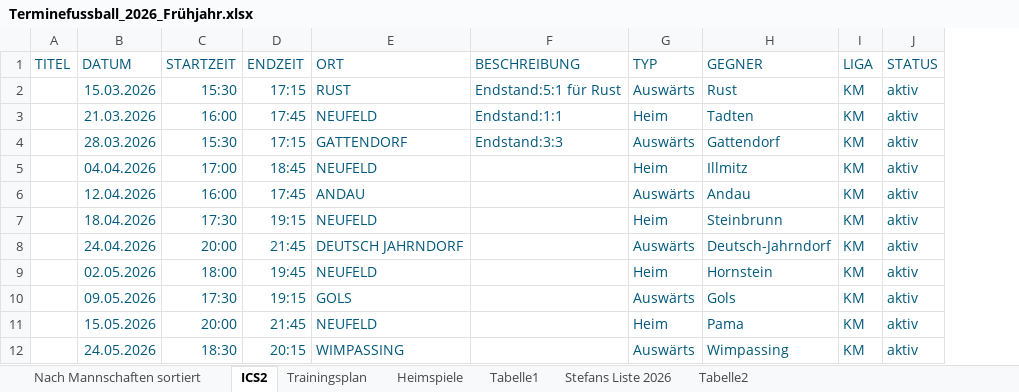
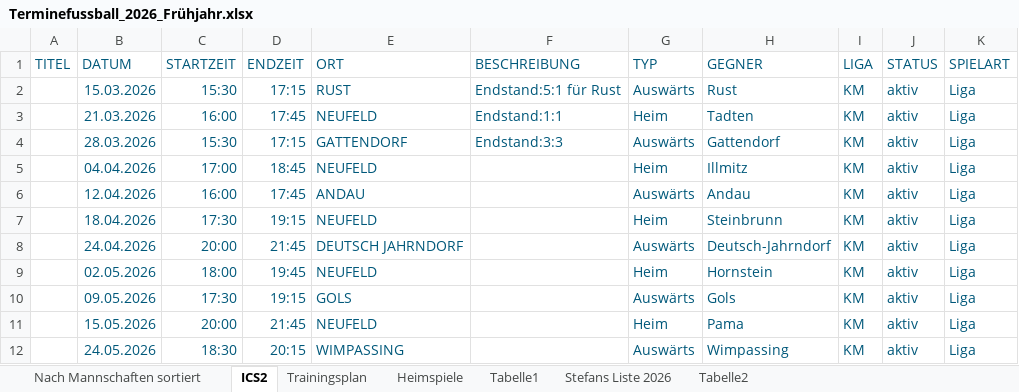
Before and after one commit to dtb-asv/asv-neufeld, an Excel workbook: Terminefussball_2026_Frühjahr.xlsx, sheet ICS2, drawn as a sheet; only a part is shown; values as stored, in another font and other column widths than the file's, no borders; the diff names each change by its address in the sheet, - before the commit and + after, or states it on an @@ line.

```diff
--- a/Terminefussball_2026_Frühjahr.xlsx (sheet ICS2)
+++ b/Terminefussball_2026_Frühjahr.xlsx (sheet ICS2)
+column K (SPIELART), rows 2-12: all Liga
```
Also changed, not shown: 16 other files.
